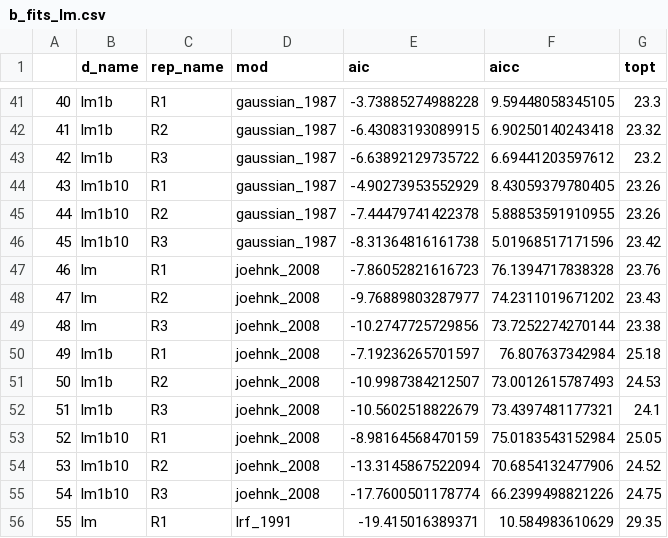
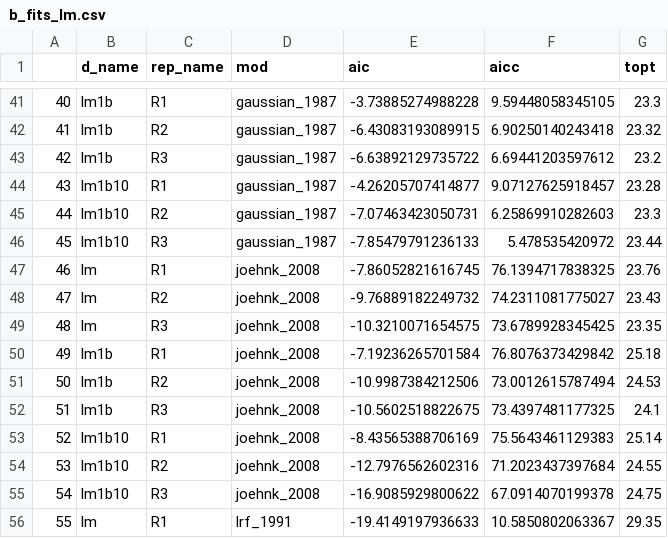
Before and after one commit to jtono/prochl, a CSV file: b_fits_lm.csv, drawn as a sheet; only a part is shown, gaps mark what is left out; the diff covers the shown part only.

```diff
--- a/b_fits_lm.csv
+++ b/b_fits_lm.csv
@@ -43,14 +43,14 @@
 "42","lm1b","R3","gaussian_1987",-6.63892129735722,6.69441203597612,23.2
-"43","lm1b10","R1","gaussian_1987",-4.90273953552929,8.43059379780405,23.26
-"44","lm1b10","R2","gaussian_1987",-7.44479741422378,5.88853591910955,23.26
-"45","lm1b10","R3","gaussian_1987",-8.31364816161738,5.01968517171596,23.42
-"46","lm","R1","joehnk_2008",-7.86052821616723,76.1394717838328,23.76
-"47","lm","R2","joehnk_2008",-9.76889803287977,74.2311019671202,23.43
-"48","lm","R3","joehnk_2008",-10.2747725729856,73.7252274270144,23.38
-"49","lm1b","R1","joehnk_2008",-7.19236265701597,76.807637342984,25.18
-"50","lm1b","R2","joehnk_2008",-10.9987384212507,73.0012615787493,24.53
-"51","lm1b","R3","joehnk_2008",-10.5602518822679,73.4397481177321,24.1
-"52","lm1b10","R1","joehnk_2008",-8.98164568470159,75.0183543152984,25.05
-"53","lm1b10","R2","joehnk_2008",-13.3145867522094,70.6854132477906,24.52
-"54","lm1b10","R3","joehnk_2008",-17.7600501178774,66.2399498821226,24.75
-"55","lm","R1","lrf_1991",-19.415016389371,10.584983610629,29.35
+"43","lm1b10","R1","gaussian_1987",-4.26205707414877,9.07127625918457,23.28
+"44","lm1b10","R2","gaussian_1987",-7.07463423050731,6.25869910282603,23.3
+"45","lm1b10","R3","gaussian_1987",-7.85479791236133,5.478535420972,23.44
+"46","lm","R1","joehnk_2008",-7.86052821616745,76.1394717838325,23.76
+"47","lm","R2","joehnk_2008",-9.76889182249732,74.2311081775027,23.43
+"48","lm","R3","joehnk_2008",-10.3210071654575,73.6789928345425,23.35
+"49","lm1b","R1","joehnk_2008",-7.19236265701584,76.8076373429842,25.18
+"50","lm1b","R2","joehnk_2008",-10.9987384212506,73.0012615787494,24.53
+"51","lm1b","R3","joehnk_2008",-10.5602518822675,73.4397481177325,24.1
+"52","lm1b10","R1","joehnk_2008",-8.43565388706169,75.5643461129383,25.14
+"53","lm1b10","R2","joehnk_2008",-12.7976562602316,71.2023437397684,24.55
+"54","lm1b10","R3","joehnk_2008",-16.9085929800622,67.0914070199378,24.75
+"55","lm","R1","lrf_1991",-19.4149197936633,10.5850802063367,29.35
```
Also changed, not shown: 91 edited cells elsewhere in this file, d_fits_lm.csv, 6 other files.
